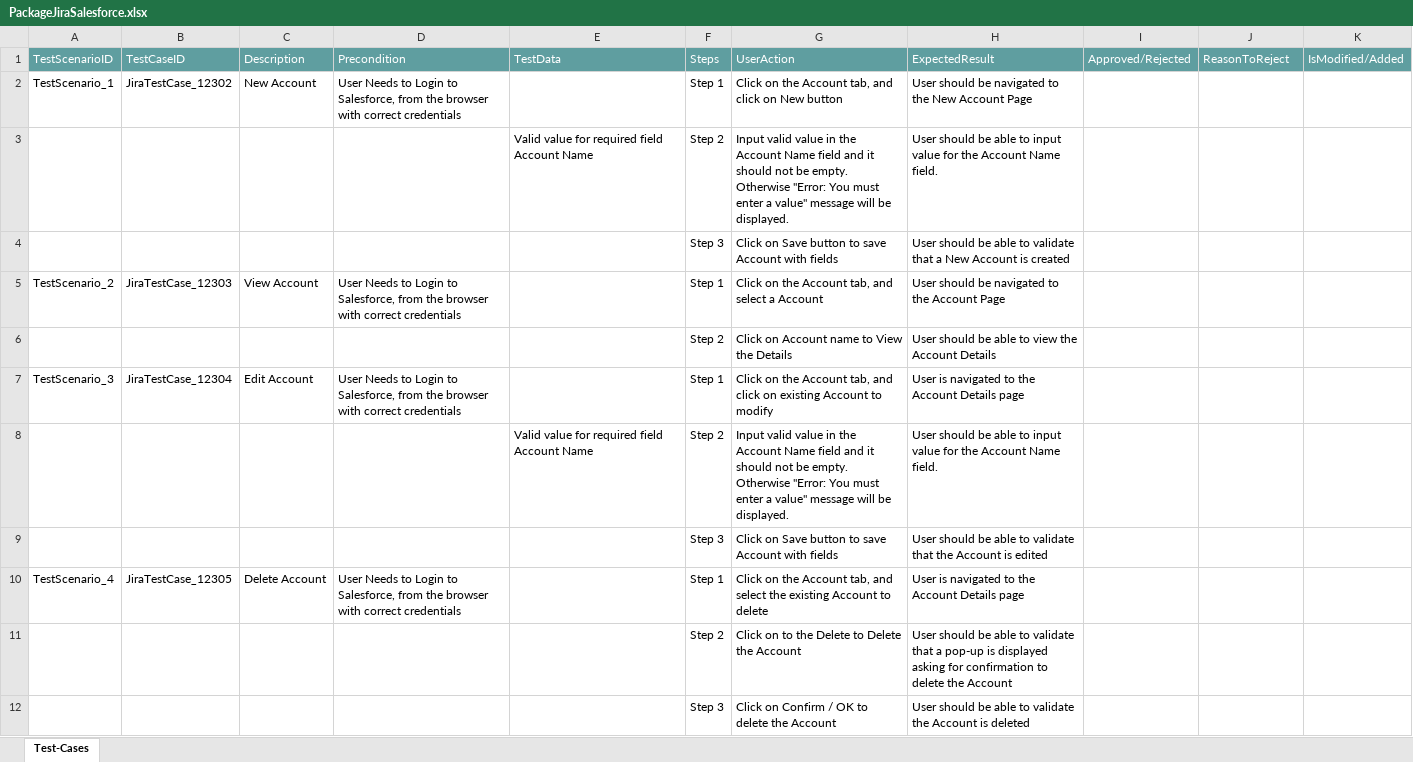
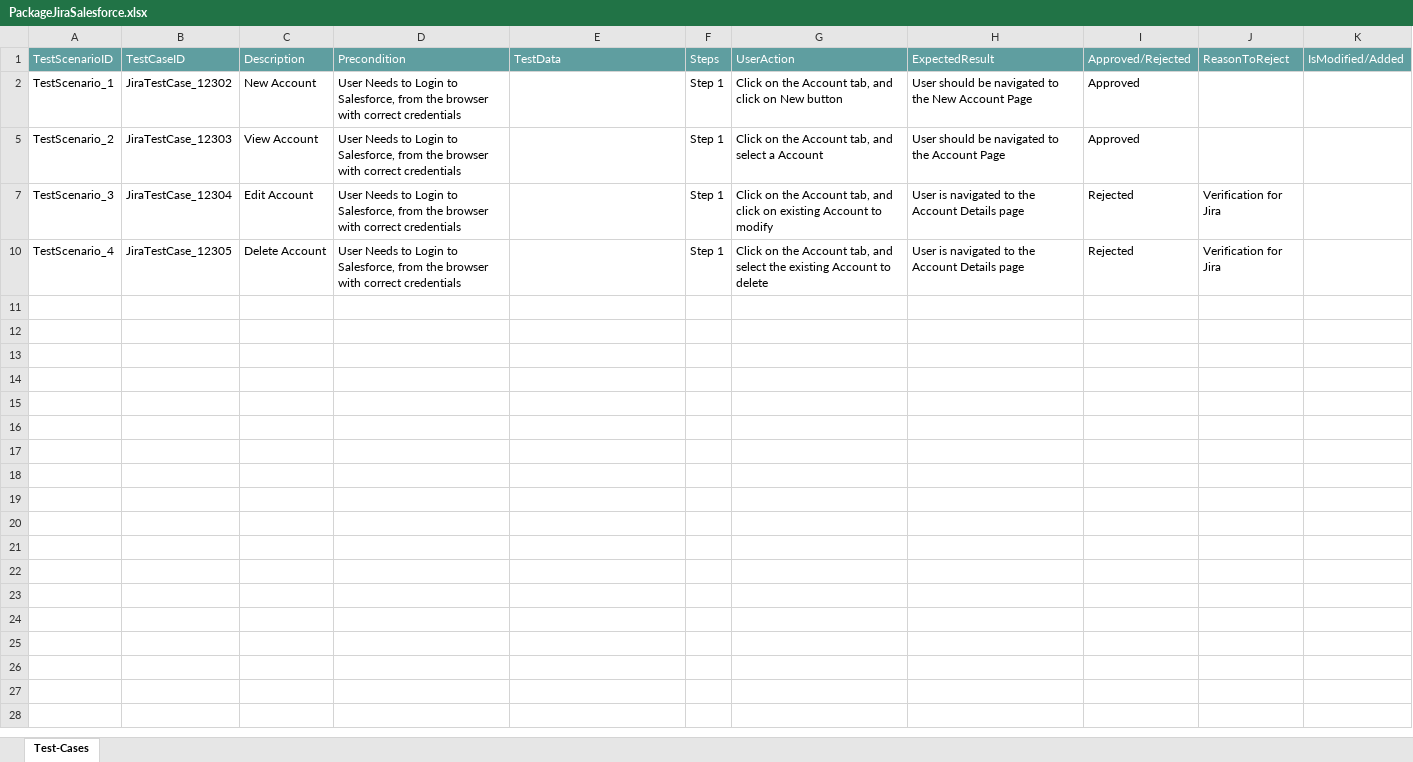
Before and after one commit to ShaikMohamedIrfan/SalesforceNewR7Project, an Excel workbook: PackageJiraSalesforce.xlsx, sheet Test-Cases, drawn as a sheet; values as stored, in another font and other column widths than the file's, no borders; table styles not drawn; the diff names each change by its address in the sheet, - before the commit and + after, or states it on an @@ line.

Commit message:
Add files via upload

```diff
--- a/PackageJiraSalesforce.xlsx (sheet Test-Cases)
+++ b/PackageJiraSalesforce.xlsx (sheet Test-Cases)
-I2: (empty)
+I2: Approved
@@ row 3 hidden:  |  |  |  | Valid value for required field Account Name | Step 2 | Input valid value in the Account Name field and it should not be empty. Otherwise "Error: You must enter a value" message will be displayed. | User should be able to input value for the Account Name field. @@
@@ row 4 hidden:  |  |  |  |  | Step 3 | Click on Save button to save Account with fields | User should be able to validate that a New Account is created @@
-I5: (empty)
+I5: Approved
@@ row 6 hidden:  |  |  |  |  | Step 2 | Click on Account name to View the Details | User should be able to view the Account Details @@
-I7: (empty)
+I7: Rejected
-J7: (empty)
+J7: Verification for Jira
@@ row 8 hidden:  |  |  |  | Valid value for required field Account Name | Step 2 | Input valid value in the Account Name field and it should not be empty. Otherwise "Error: You must enter a value" message will be displayed. | User should be able to input value for the Account Name field. @@
@@ row 9 hidden:  |  |  |  |  | Step 3 | Click on Save button to save Account with fields | User should be able to validate that the Account is edited @@
-I10: (empty)
+I10: Rejected
-J10: (empty)
+J10: Verification for Jira
@@ row 11 hidden:  |  |  |  |  | Step 2 | Click on to the Delete to Delete the Account | User should be able to validate that a pop-up is displayed asking for confirmation to delete the Account @@
@@ row 12 hidden:  |  |  |  |  | Step 3 | Click on Confirm / OK to delete the Account | User should be able to validate the Account is deleted @@
```
